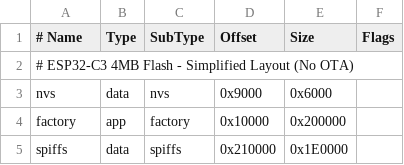
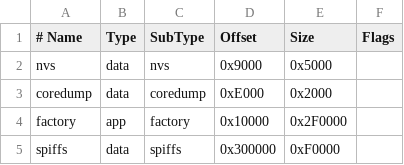
Before and after one commit to lucaswang0/esp32_screen_st7735, a CSV file: partitions.csv, drawn as a sheet.

```diff
--- a/partitions.csv
+++ b/partitions.csv
@@ -1,5 +1,5 @@
 # Name, Type, SubType, Offset, Size, Flags
-# ESP32-C3 4MB Flash - Simplified Layout (No OTA)
-nvs, data, nvs, 0x9000, 0x6000,
-factory, app, factory, 0x10000, 0x200000,
-spiffs, data, spiffs, 0x210000, 0x1E0000,
+nvs,      data, nvs,      0x9000,  0x5000,
+coredump,  data, coredump,      0xE000,  0x2000,
+factory,  app,  factory,  0x10000, 0x2F0000,
+spiffs,   data, spiffs,   0x300000, 0xF0000,
```
Also changed, not shown: 15 other files.
